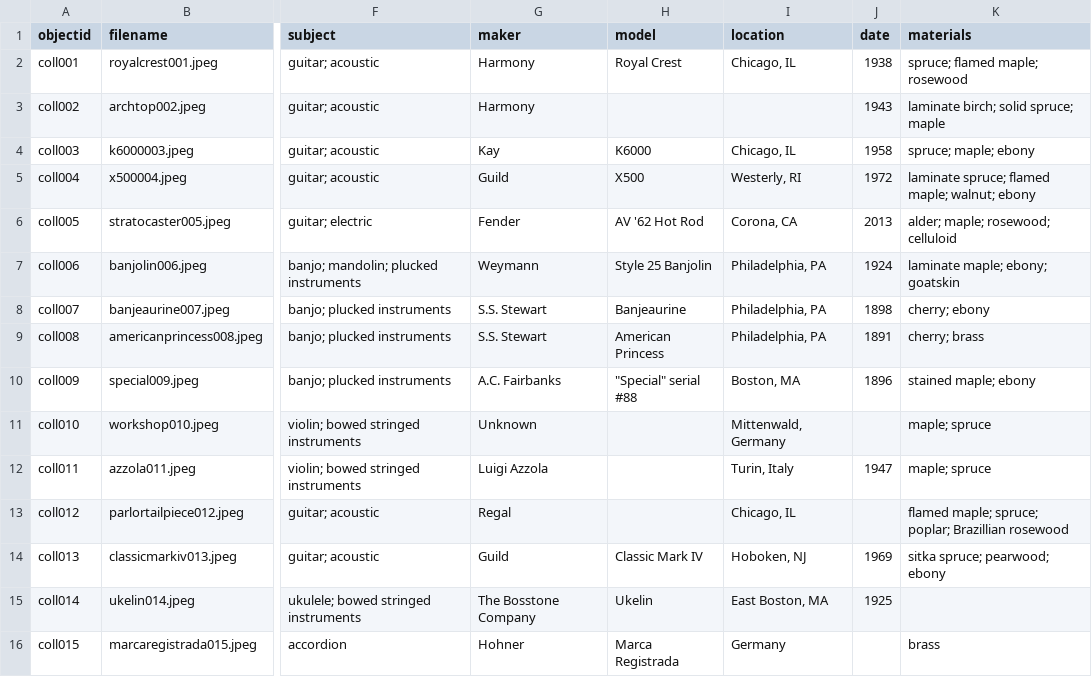
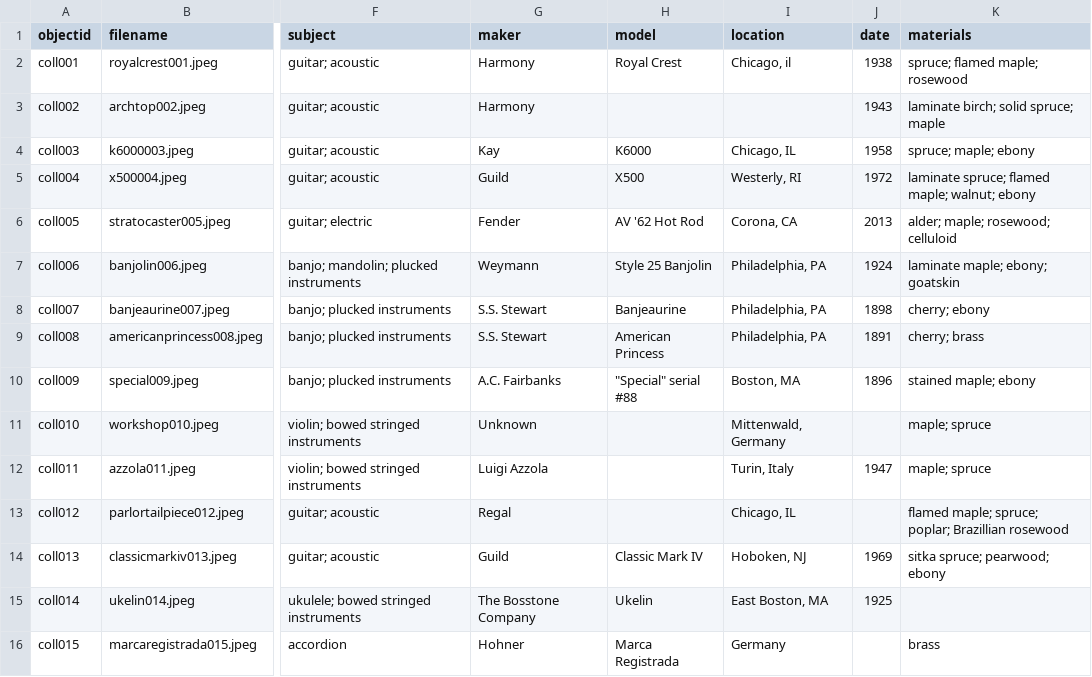
Before and after one commit to mmurray925/Enduring-Sound, a CSV file: _data/music.csv, drawn as a sheet; only a part is shown, gaps mark what is left out; the diff names each change by its address in the sheet, - before the commit and + after, or states it on an @@ line.

Commit message:
Update music.csv

```diff
--- a/_data/music.csv
+++ b/_data/music.csv
-I2 (location): Chicago, IL
+I2 (location): Chicago, il
```
